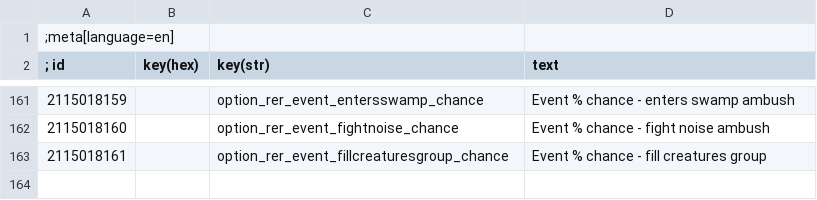
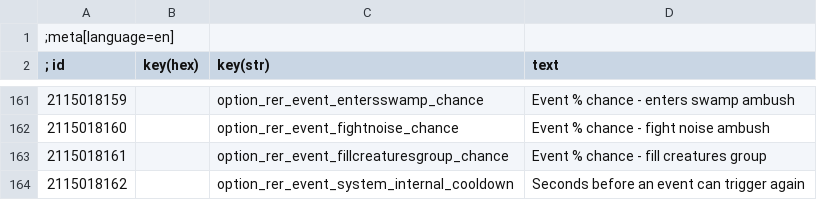
Before and after one commit to Aelto/tw3-random-encounters-reworked, a CSV file: strings/en.w3strings.csv, drawn as a sheet; only a part is shown, gaps mark what is left out.

Commit message:
stop the events from triggering twice in combat

```diff
--- a/strings/en.w3strings.csv
+++ b/strings/en.w3strings.csv
@@ -163 +163,2 @@
 2115018161|        |option_rer_event_fillcreaturesgroup_chance|Event % chance - fill creatures group
+2115018162|        |option_rer_event_system_internal_cooldown|Seconds before an event can trigger again
```
Also changed, not shown: 24 other files.
